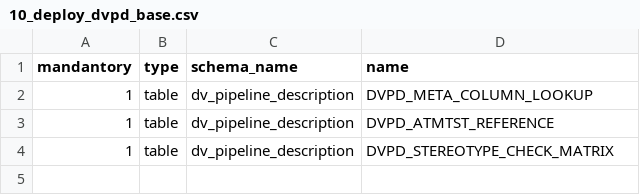
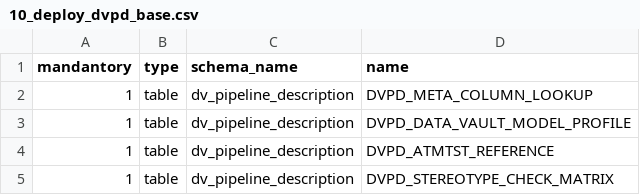
Before and after one commit to cimt-ag/data_vault_pipelinedescription, a CSV file: datamodel/jobless_deployment/10_deploy_dvpd_base.csv, drawn as a sheet; only a part is shown; the shorter side is filled out with more unchanged rows; the diff names each change by its address in the sheet, - before the commit and + after, or states it on an @@ line.

Commit message:
Added stub of model properties

```diff
--- a/datamodel/jobless_deployment/10_deploy_dvpd_base.csv
+++ b/datamodel/jobless_deployment/10_deploy_dvpd_base.csv
+row 3: 1 | table | dv_pipeline_description | DVPD_DATA_VAULT_MODEL_PROFILE
```
Also changed, not shown: 6 other files.
